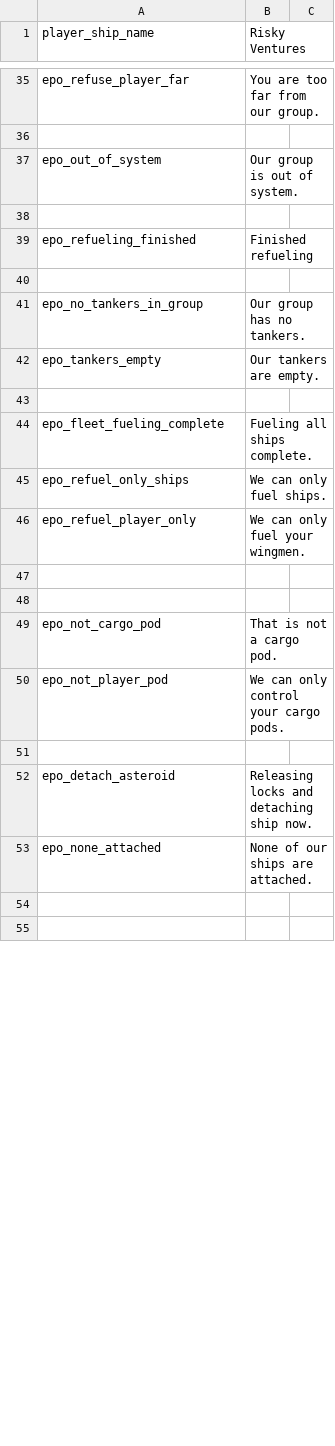
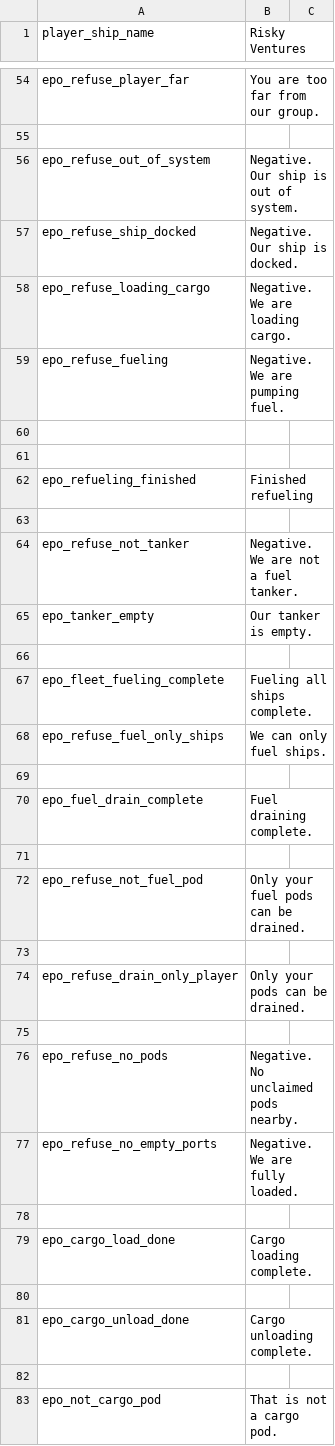
Before and after one commit to cambragol/tornstars, a CSV file: EpicSource/MS_Mod_Main/TEXT/wing_text.csv, drawn as a sheet; only a part is shown, gaps mark what is left out; the shorter side is filled out with more unchanged rows; the diff covers the shown part only.

Commit message:
Wingman loading of cargo pods added. Also attack command. And fuel tanker commands. Some text messages updated.

```diff
--- a/EpicSource/MS_Mod_Main/TEXT/wing_text.csv
+++ b/EpicSource/MS_Mod_Main/TEXT/wing_text.csv
@@ -36,3 +55,7 @@ epo_refuse_player_far, "You are too far from our group."
 
-epo_out_of_system, "Our group is out of system."
+epo_refuse_out_of_system, "Negative. Our ship is out of system."
+epo_refuse_ship_docked, "Negative. Our ship is docked."
+epo_refuse_loading_cargo, "Negative. We are loading cargo."
+epo_refuse_fueling, "Negative. We are pumping fuel."
+
 
@@ -40,9 +63,20 @@ epo_refueling_finished, "Finished refueling "
 
-epo_no_tankers_in_group, "Our group has no tankers."
-epo_tankers_empty, "Our tankers are empty."
+epo_refuse_not_tanker, "Negative. We are not a fuel tanker."
+epo_tanker_empty, "Our tanker is empty."
 
 epo_fleet_fueling_complete, "Fueling all ships complete."
-epo_refuel_only_ships, "We can only fuel ships."
-epo_refuel_player_only, "We can only fuel your wingmen."
+epo_refuse_fuel_only_ships, "We can only fuel ships."
 
+epo_fuel_drain_complete, "Fuel draining complete."
+
+epo_refuse_not_fuel_pod, "Only your fuel pods can be drained."
+
+epo_refuse_drain_only_player, "Only your pods can be drained."
+
+epo_refuse_no_pods, "Negative. No unclaimed pods nearby."
+epo_refuse_no_empty_ports, "Negative. We are fully loaded."
+
+epo_cargo_load_done, "Cargo loading complete."
+
+epo_cargo_unload_done, "Cargo unloading complete."
 
```
Also changed, not shown: 30 added rows, 13 removed rows and 8 edited cells elsewhere in this file.
